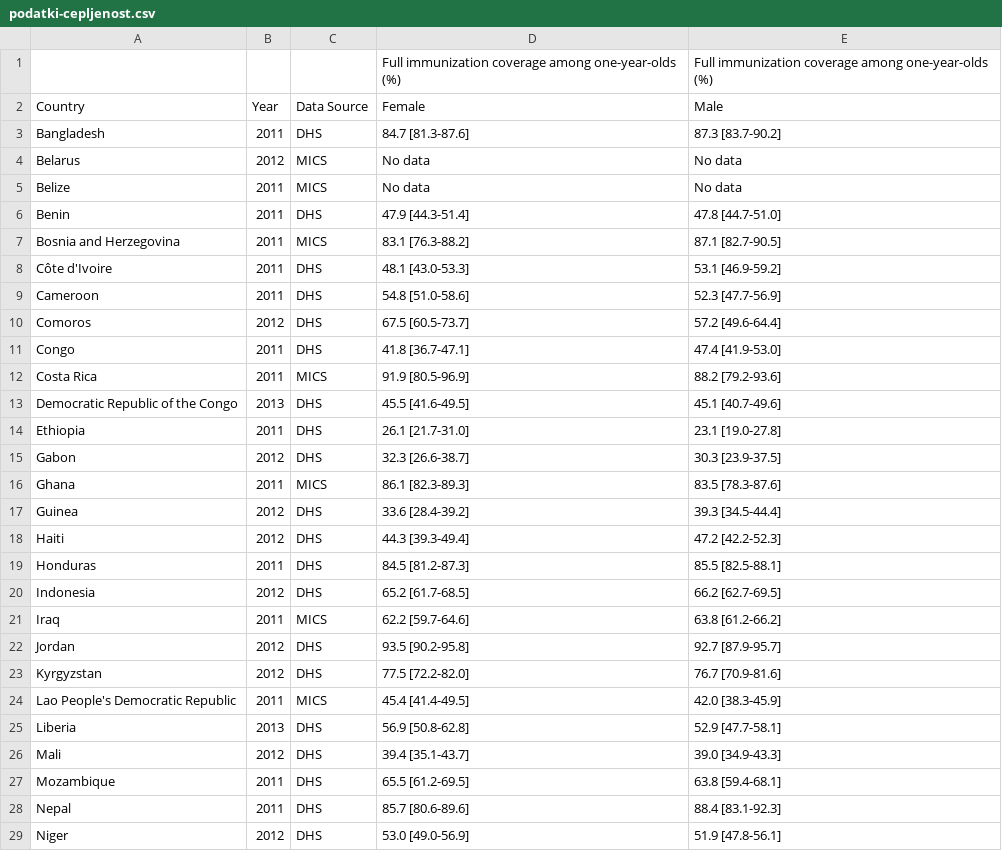
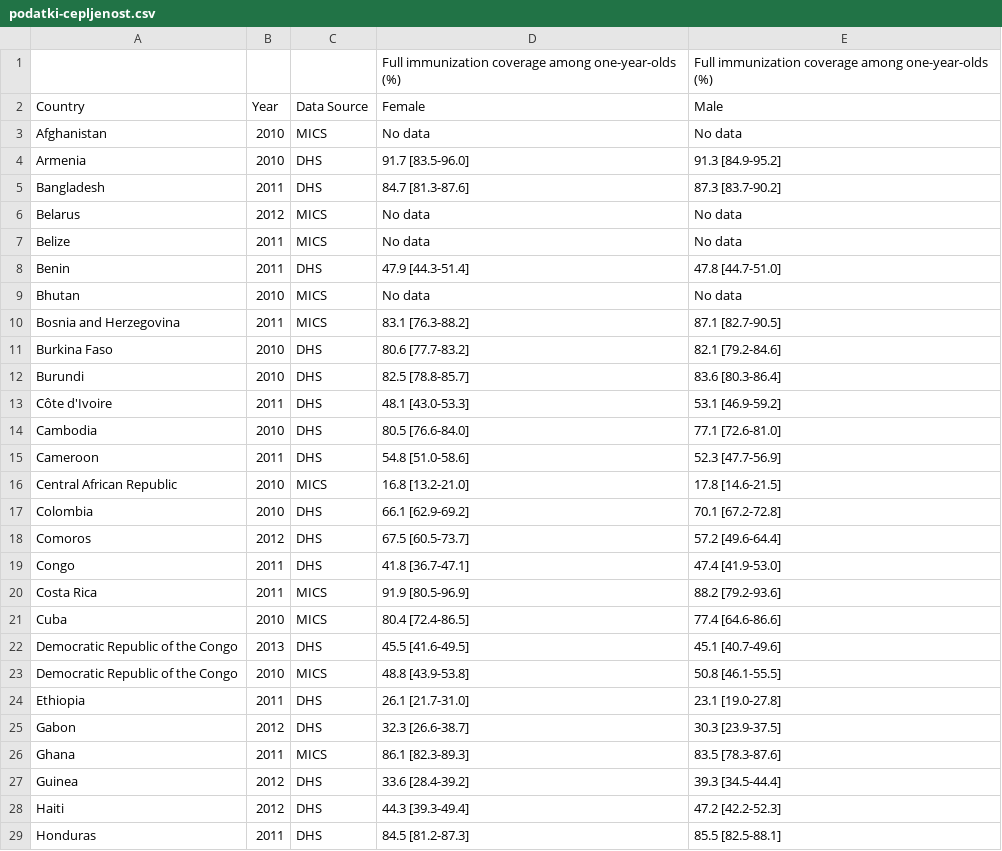
Before and after one commit to katykro/APPR-2015-16, a CSV file: podatki/podatki-cepljenost.csv, drawn as a sheet; only a part is shown; the shorter side is filled out with more unchanged rows; the diff covers the shown part only; the diff names each change by its address in the sheet, - before the commit and + after, or states it on an @@ line.

```diff
--- a/podatki/podatki-cepljenost.csv
+++ b/podatki/podatki-cepljenost.csv
+row 3: Afghanistan | 2010 | MICS | No data | No data
+row 4: Armenia | 2010 | DHS | 91.7 [83.5-96.0] | 91.3 [84.9-95.2]
+row 9: Bhutan | 2010 | MICS | No data | No data
+row 11: Burkina Faso | 2010 | DHS | 80.6 [77.7-83.2] | 82.1 [79.2-84.6]
+row 12: Burundi | 2010 | DHS | 82.5 [78.8-85.7] | 83.6 [80.3-86.4]
+row 14: Cambodia | 2010 | DHS | 80.5 [76.6-84.0] | 77.1 [72.6-81.0]
+row 16: Central African Republic | 2010 | MICS | 16.8 [13.2-21.0] | 17.8 [14.6-21.5]
+row 17: Colombia | 2010 | DHS | 66.1 [62.9-69.2] | 70.1 [67.2-72.8]
+row 21: Cuba | 2010 | MICS | 80.4 [72.4-86.5] | 77.4 [64.6-86.6]
+row 23: Democratic Republic of the Congo | 2010 | MICS | 48.8 [43.9-53.8] | 50.8 [46.1-55.5]
```
Also changed, not shown: 15 added rows elsewhere in this file, 1 other file.
